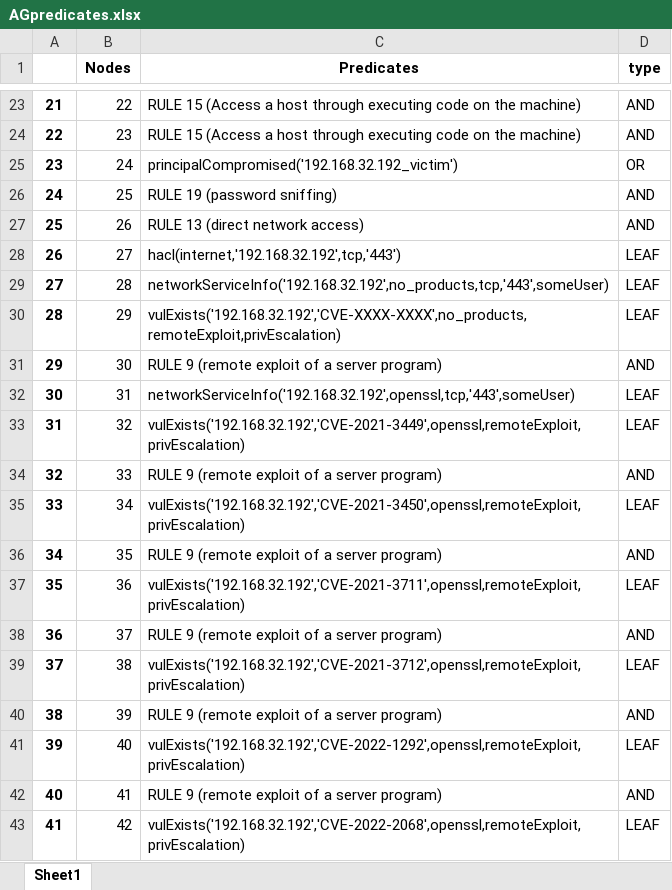
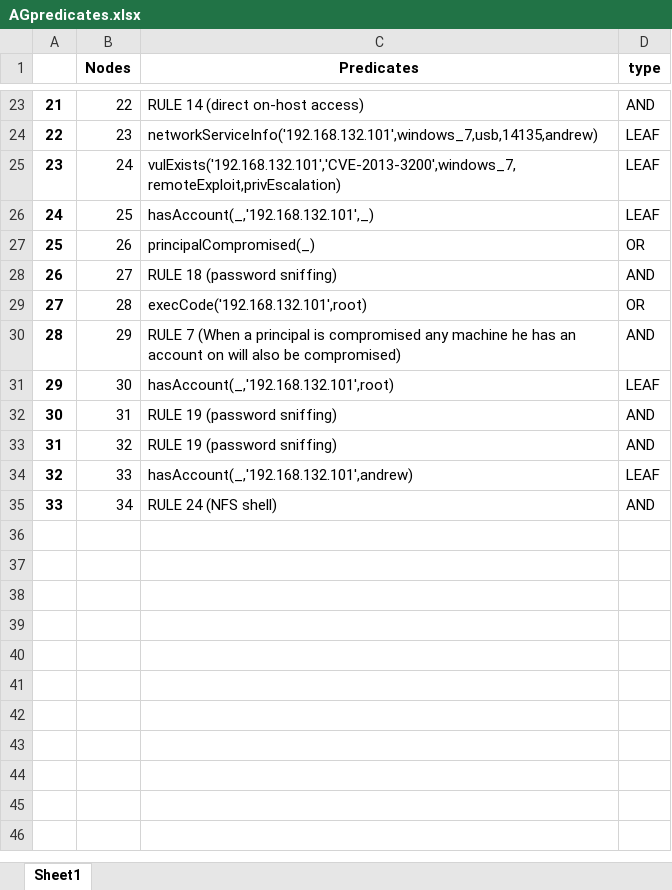
Before and after one commit to Kekere/prelude-elk, an Excel workbook: public_html/ADG/AGpredicates.xlsx, sheet Sheet1, drawn as a sheet; only a part is shown, gaps mark what is left out; values as stored, in another font and other column widths than the file's, no borders; the diff covers the shown part only; the diff names each change by its address in the sheet, - before the commit and + after, or states it on an @@ line.

```diff
--- a/public_html/ADG/AGpredicates.xlsx (sheet Sheet1)
+++ b/public_html/ADG/AGpredicates.xlsx (sheet Sheet1)
-C23 (Predicates): RULE 15 (Access a host through executing code on the machine)
+C23 (Predicates): RULE 14 (direct on-host access)
-C24 (Predicates): RULE 15 (Access a host through executing code on the machine)
+C24 (Predicates): networkServiceInfo('192.168.132.101',windows_7,usb,14135,andrew)
-D24 (type): AND
+D24 (type): LEAF
-C25 (Predicates): principalCompromised('192.168.32.192_victim')
+C25 (Predicates): vulExists('192.168.132.101','CVE-2013-3200',windows_7,remoteExploit,privEscalation)
-D25 (type): OR
+D25 (type): LEAF
-C26 (Predicates): RULE 19 (password sniffing)
+C26 (Predicates): hasAccount(_,'192.168.132.101',_)
-D26 (type): AND
+D26 (type): LEAF
-C27 (Predicates): RULE 13 (direct network access)
+C27 (Predicates): principalCompromised(_)
-D27 (type): AND
+D27 (type): OR
-C28 (Predicates): hacl(internet,'192.168.32.192',tcp,'443')
+C28 (Predicates): RULE 18 (password sniffing)
-D28 (type): LEAF
+D28 (type): AND
-C29 (Predicates): networkServiceInfo('192.168.32.192',no_products,tcp,'443',someUser)
+C29 (Predicates): execCode('192.168.132.101',root)
-D29 (type): LEAF
+D29 (type): OR
-C30 (Predicates): vulExists('192.168.32.192','CVE-XXXX-XXXX',no_products,remoteExploit,privEscalation)
+C30 (Predicates): RULE 7 (When a principal is compromised any machine he has an account on will also be compromised)
-D30 (type): LEAF
+D30 (type): AND
-C31 (Predicates): RULE 9 (remote exploit of a server program)
+C31 (Predicates): hasAccount(_,'192.168.132.101',root)
-D31 (type): AND
+D31 (type): LEAF
-C32 (Predicates): networkServiceInfo('192.168.32.192',openssl,tcp,'443',someUser)
+C32 (Predicates): RULE 19 (password sniffing)
-D32:D33 (type): LEAF
+D32:D33 (type): AND
-C33 (Predicates): vulExists('192.168.32.192','CVE-2021-3449',openssl,remoteExploit,privEscalation)
+C33 (Predicates): RULE 19 (password sniffing)
-C34 (Predicates): RULE 9 (remote exploit of a server program)
+C34 (Predicates): hasAccount(_,'192.168.132.101',andrew)
-D34 (type): AND
+D34 (type): LEAF
-C35 (Predicates): vulExists('192.168.32.192','CVE-2021-3450',openssl,remoteExploit,privEscalation)
+C35 (Predicates): RULE 24 (NFS shell)
-D35 (type): LEAF
+D35 (type): AND
-row 36: 34 | 35 | RULE 9 (remote exploit of a server program) | AND
-row 37: 35 | 36 | vulExists('192.168.32.192','CVE-2021-3711',openssl,remoteExploit,privEscalation) | LEAF
-row 38: 36 | 37 | RULE 9 (remote exploit of a server program) | AND
-row 39: 37 | 38 | vulExists('192.168.32.192','CVE-2021-3712',openssl,remoteExploit,privEscalation) | LEAF
-row 40: 38 | 39 | RULE 9 (remote exploit of a server program) | AND
-row 41: 39 | 40 | vulExists('192.168.32.192','CVE-2022-1292',openssl,remoteExploit,privEscalation) | LEAF
-row 42: 40 | 41 | RULE 9 (remote exploit of a server program) | AND
-row 43: 41 | 42 | vulExists('192.168.32.192','CVE-2022-2068',openssl,remoteExploit,privEscalation) | LEAF
```
Also changed, not shown: 13 removed rows and 32 edited cells elsewhere in this sheet, public_html/ADG/Adjmatrix.xlsx, public_html/ADG/Flowmatrix.xlsx, 31 other files.
